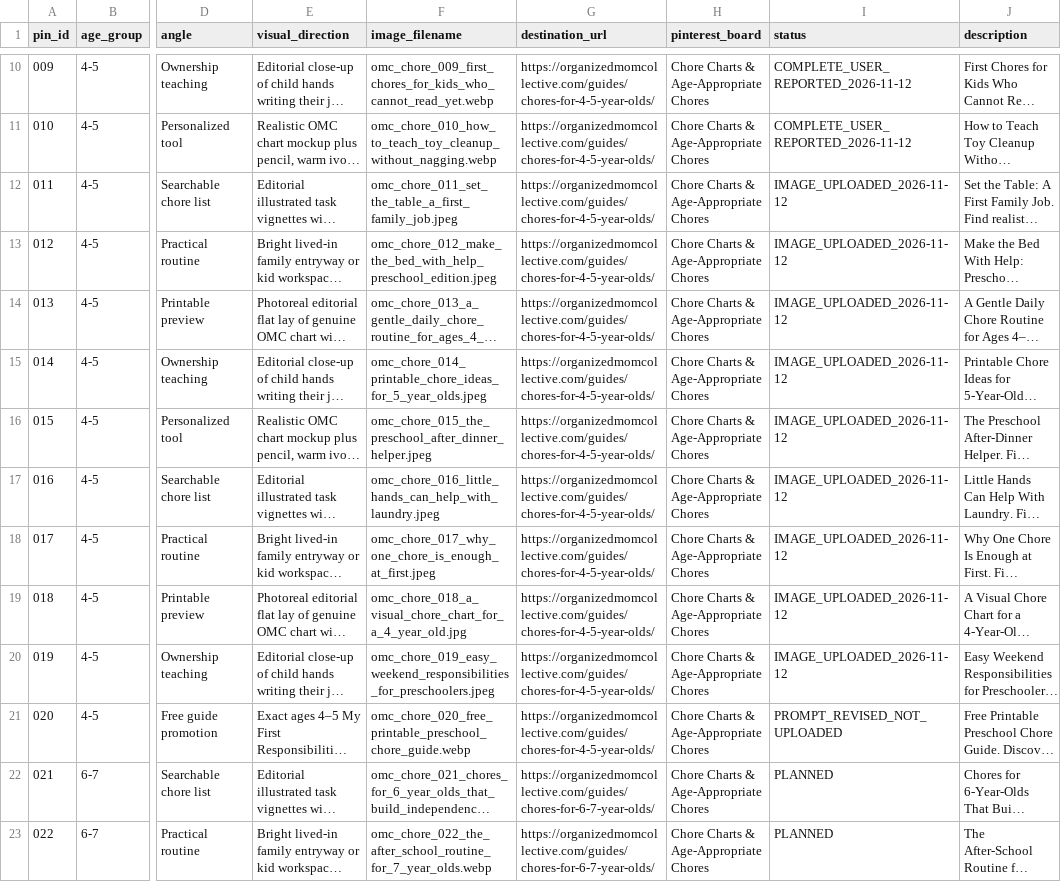
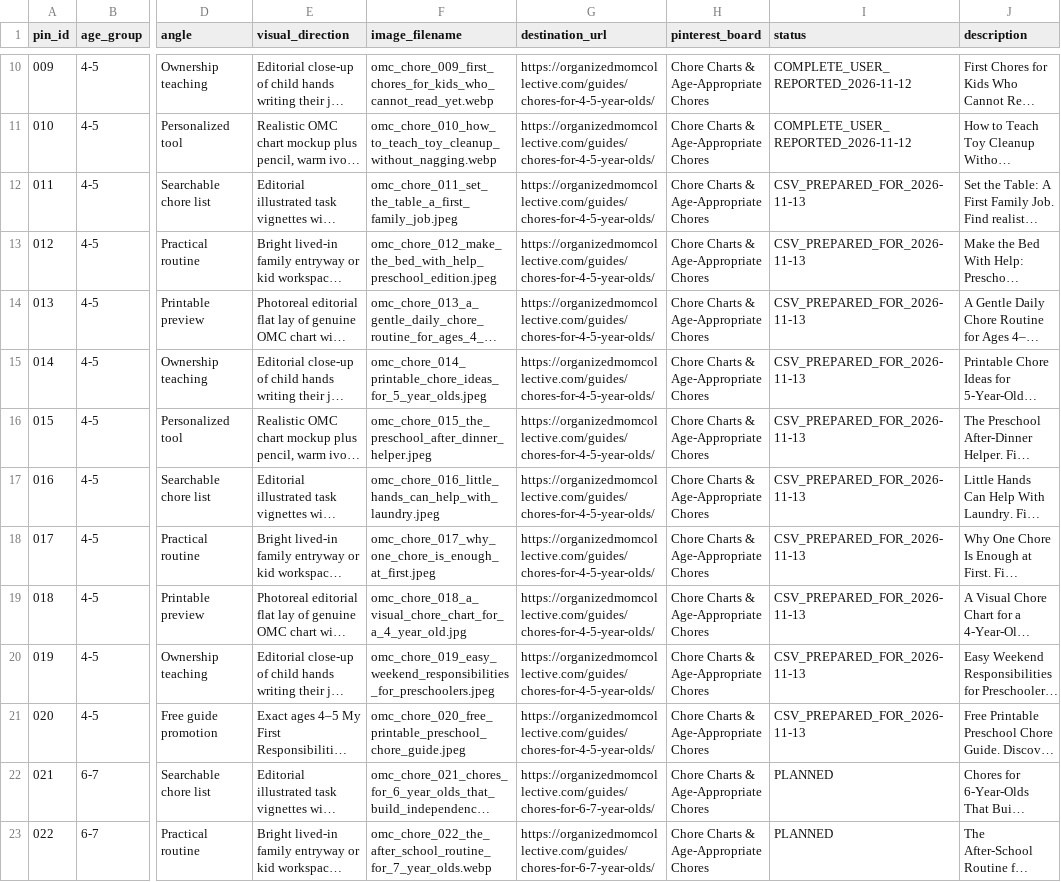
Before and after one commit to Mark-NYC/organized-mom-collective, a CSV file: docs/pinterest/OMC_CHORE_CHART_100_PIN_QUEUE.csv, drawn as a sheet; only a part is shown, gaps mark what is left out; long unchanged cells end in …; the diff names each change by its address in the sheet, - before the commit and + after, or states it on an @@ line.

Commit message:
Track chore pins 011–020 as uploaded and CSV prepared for November 13

```diff
--- a/docs/pinterest/OMC_CHORE_CHART_100_PIN_QUEUE.csv
+++ b/docs/pinterest/OMC_CHORE_CHART_100_PIN_QUEUE.csv
-I12:I20 (status): IMAGE_UPLOADED_2026-11-12
+I12:I20 (status): CSV_PREPARED_FOR_2026-11-13
-F21 (image_filename): omc_chore_020_free_printable_preschool_chore_guide.webp
+F21 (image_filename): omc_chore_020_free_printable_preschool_chore_guide.jpeg
-I21 (status): PROMPT_REVISED_NOT_UPLOADED
+I21 (status): CSV_PREPARED_FOR_2026-11-13
```
